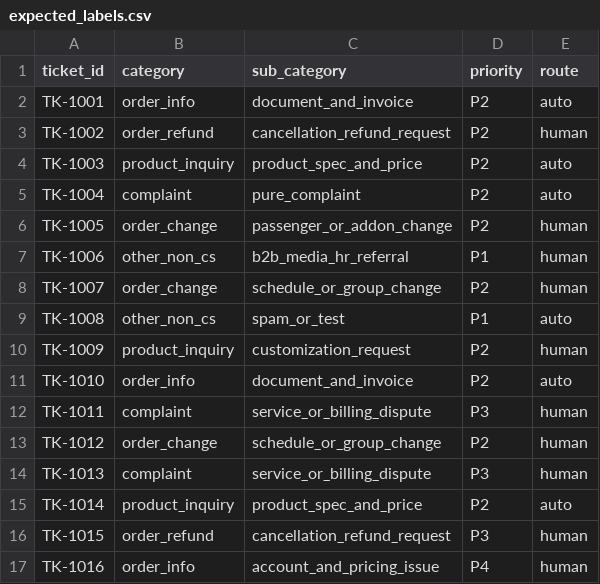
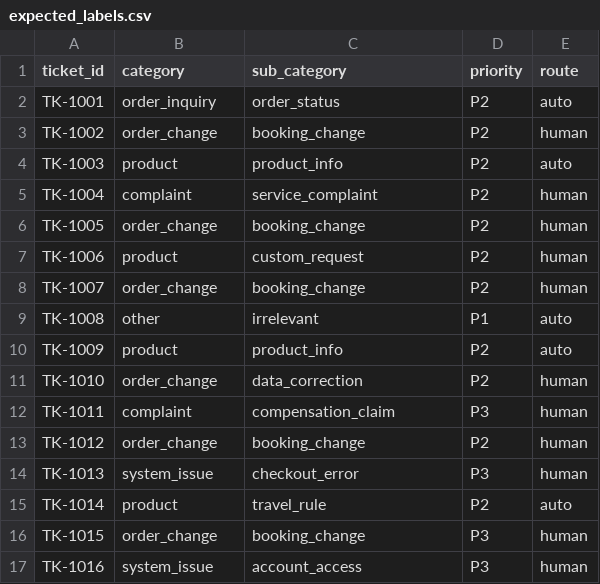
Before and after one commit to tarohuang1999-droid/ai-customer-service-assessment, a CSV file: poc/data/expected_labels.csv, drawn as a sheet; only a part is shown; the diff covers the shown part only.

```diff
--- a/poc/data/expected_labels.csv
+++ b/poc/data/expected_labels.csv
@@ -1,17 +1,17 @@
 ticket_id,category,sub_category,priority,route
-TK-1001,order_info,document_and_invoice,P2,auto
-TK-1002,order_refund,cancellation_refund_request,P2,human
-TK-1003,product_inquiry,product_spec_and_price,P2,auto
-TK-1004,complaint,pure_complaint,P2,auto
-TK-1005,order_change,passenger_or_addon_change,P2,human
-TK-1006,other_non_cs,b2b_media_hr_referral,P1,human
-TK-1007,order_change,schedule_or_group_change,P2,human
-TK-1008,other_non_cs,spam_or_test,P1,auto
-TK-1009,product_inquiry,customization_request,P2,human
-TK-1010,order_info,document_and_invoice,P2,auto
-TK-1011,complaint,service_or_billing_dispute,P3,human
-TK-1012,order_change,schedule_or_group_change,P2,human
-TK-1013,complaint,service_or_billing_dispute,P3,human
-TK-1014,product_inquiry,product_spec_and_price,P2,auto
-TK-1015,order_refund,cancellation_refund_request,P3,human
-TK-1016,order_info,account_and_pricing_issue,P4,human
+TK-1001,order_inquiry,order_status,P2,auto
+TK-1002,order_change,booking_change,P2,human
+TK-1003,product,product_info,P2,auto
+TK-1004,complaint,service_complaint,P2,human
+TK-1005,order_change,booking_change,P2,human
+TK-1006,product,custom_request,P2,human
+TK-1007,order_change,booking_change,P2,human
+TK-1008,other,irrelevant,P1,auto
+TK-1009,product,product_info,P2,auto
+TK-1010,order_change,data_correction,P2,human
+TK-1011,complaint,compensation_claim,P3,human
+TK-1012,order_change,booking_change,P2,human
+TK-1013,system_issue,checkout_error,P3,human
+TK-1014,product,travel_rule,P2,auto
+TK-1015,order_change,booking_change,P3,human
+TK-1016,system_issue,account_access,P3,human
```
Also changed, not shown: 61 edited cells elsewhere in this file.
